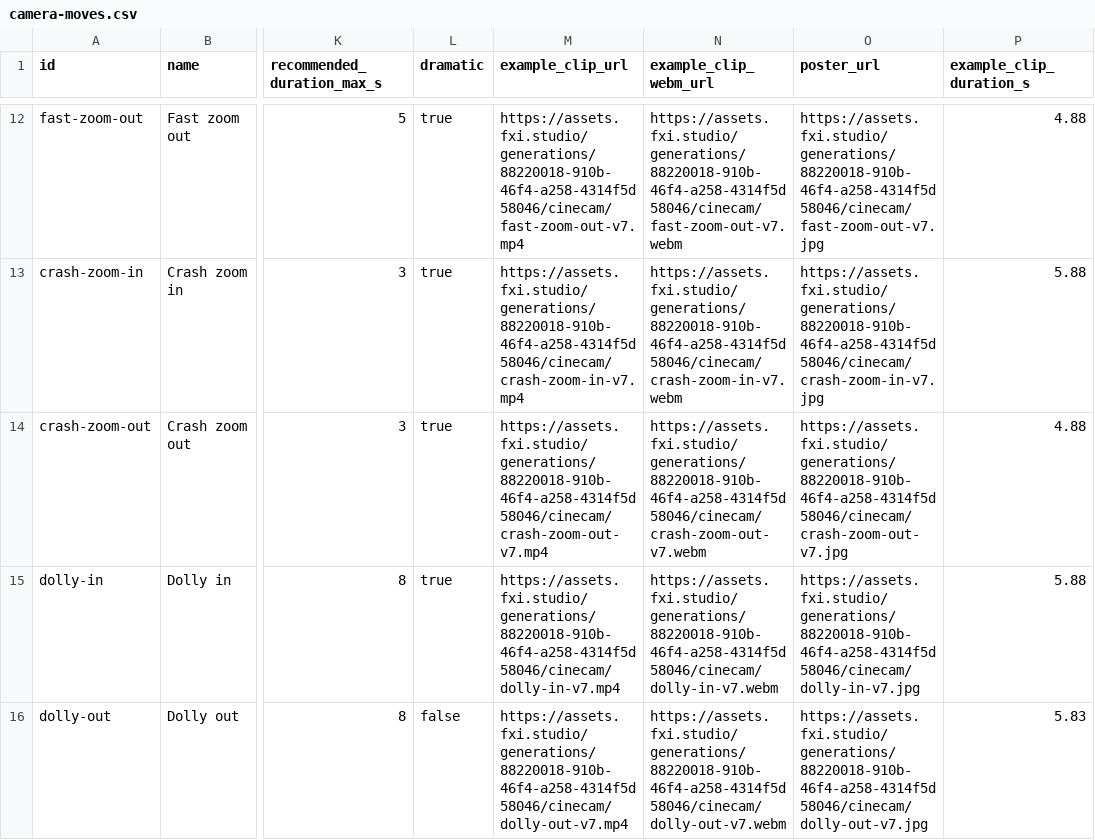
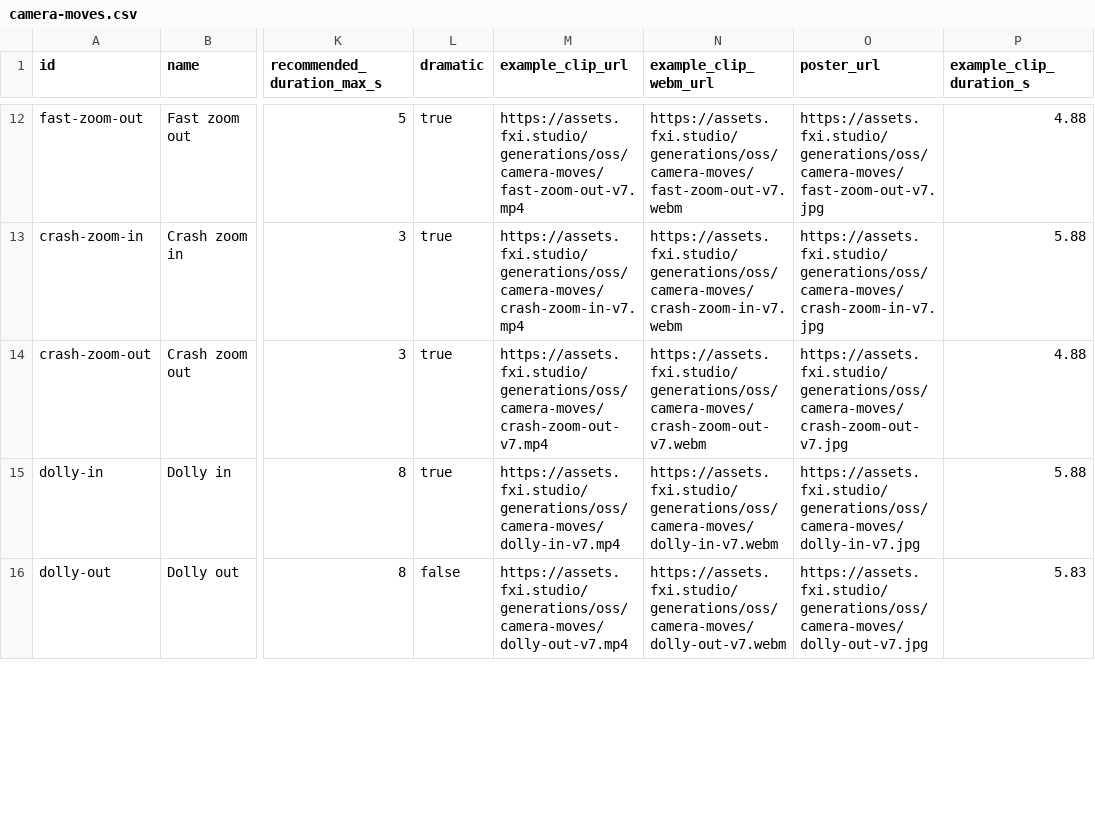
Before and after one commit to fueledximagination/fxi-camera-moves, a CSV file: data/camera-moves.csv, drawn as a sheet; only a part is shown, gaps mark what is left out; the diff covers the shown part only; the diff names each change by its address in the sheet, - before the commit and + after, or states it on an @@ line.

```diff
--- a/data/camera-moves.csv
+++ b/data/camera-moves.csv
-M12 (example_clip_url): https://assets.fxi.studio/generations/88220018-910b-46f4-a258-4314f5d58046/cinecam/fast-zoom-out-v7.mp4
+M12 (example_clip_url): https://assets.fxi.studio/generations/oss/camera-moves/fast-zoom-out-v7.mp4
-N12 (example_clip_webm_url): https://assets.fxi.studio/generations/88220018-910b-46f4-a258-4314f5d58046/cinecam/fast-zoom-out-v7.webm
+N12 (example_clip_webm_url): https://assets.fxi.studio/generations/oss/camera-moves/fast-zoom-out-v7.webm
-O12 (poster_url): https://assets.fxi.studio/generations/88220018-910b-46f4-a258-4314f5d58046/cinecam/fast-zoom-out-v7.jpg
+O12 (poster_url): https://assets.fxi.studio/generations/oss/camera-moves/fast-zoom-out-v7.jpg
-M13 (example_clip_url): https://assets.fxi.studio/generations/88220018-910b-46f4-a258-4314f5d58046/cinecam/crash-zoom-in-v7.mp4
+M13 (example_clip_url): https://assets.fxi.studio/generations/oss/camera-moves/crash-zoom-in-v7.mp4
-N13 (example_clip_webm_url): https://assets.fxi.studio/generations/88220018-910b-46f4-a258-4314f5d58046/cinecam/crash-zoom-in-v7.webm
+N13 (example_clip_webm_url): https://assets.fxi.studio/generations/oss/camera-moves/crash-zoom-in-v7.webm
-O13 (poster_url): https://assets.fxi.studio/generations/88220018-910b-46f4-a258-4314f5d58046/cinecam/crash-zoom-in-v7.jpg
+O13 (poster_url): https://assets.fxi.studio/generations/oss/camera-moves/crash-zoom-in-v7.jpg
-M14 (example_clip_url): https://assets.fxi.studio/generations/88220018-910b-46f4-a258-4314f5d58046/cinecam/crash-zoom-out-v7.mp4
+M14 (example_clip_url): https://assets.fxi.studio/generations/oss/camera-moves/crash-zoom-out-v7.mp4
-N14 (example_clip_webm_url): https://assets.fxi.studio/generations/88220018-910b-46f4-a258-4314f5d58046/cinecam/crash-zoom-out-v7.webm
+N14 (example_clip_webm_url): https://assets.fxi.studio/generations/oss/camera-moves/crash-zoom-out-v7.webm
-O14 (poster_url): https://assets.fxi.studio/generations/88220018-910b-46f4-a258-4314f5d58046/cinecam/crash-zoom-out-v7.jpg
+O14 (poster_url): https://assets.fxi.studio/generations/oss/camera-moves/crash-zoom-out-v7.jpg
-M15 (example_clip_url): https://assets.fxi.studio/generations/88220018-910b-46f4-a258-4314f5d58046/cinecam/dolly-in-v7.mp4
+M15 (example_clip_url): https://assets.fxi.studio/generations/oss/camera-moves/dolly-in-v7.mp4
-N15 (example_clip_webm_url): https://assets.fxi.studio/generations/88220018-910b-46f4-a258-4314f5d58046/cinecam/dolly-in-v7.webm
+N15 (example_clip_webm_url): https://assets.fxi.studio/generations/oss/camera-moves/dolly-in-v7.webm
-O15 (poster_url): https://assets.fxi.studio/generations/88220018-910b-46f4-a258-4314f5d58046/cinecam/dolly-in-v7.jpg
+O15 (poster_url): https://assets.fxi.studio/generations/oss/camera-moves/dolly-in-v7.jpg
-M16 (example_clip_url): https://assets.fxi.studio/generations/88220018-910b-46f4-a258-4314f5d58046/cinecam/dolly-out-v7.mp4
+M16 (example_clip_url): https://assets.fxi.studio/generations/oss/camera-moves/dolly-out-v7.mp4
-N16 (example_clip_webm_url): https://assets.fxi.studio/generations/88220018-910b-46f4-a258-4314f5d58046/cinecam/dolly-out-v7.webm
+N16 (example_clip_webm_url): https://assets.fxi.studio/generations/oss/camera-moves/dolly-out-v7.webm
-O16 (poster_url): https://assets.fxi.studio/generations/88220018-910b-46f4-a258-4314f5d58046/cinecam/dolly-out-v7.jpg
+O16 (poster_url): https://assets.fxi.studio/generations/oss/camera-moves/dolly-out-v7.jpg
```
Also changed, not shown: 114 edited cells elsewhere in this file, 7 other files.
